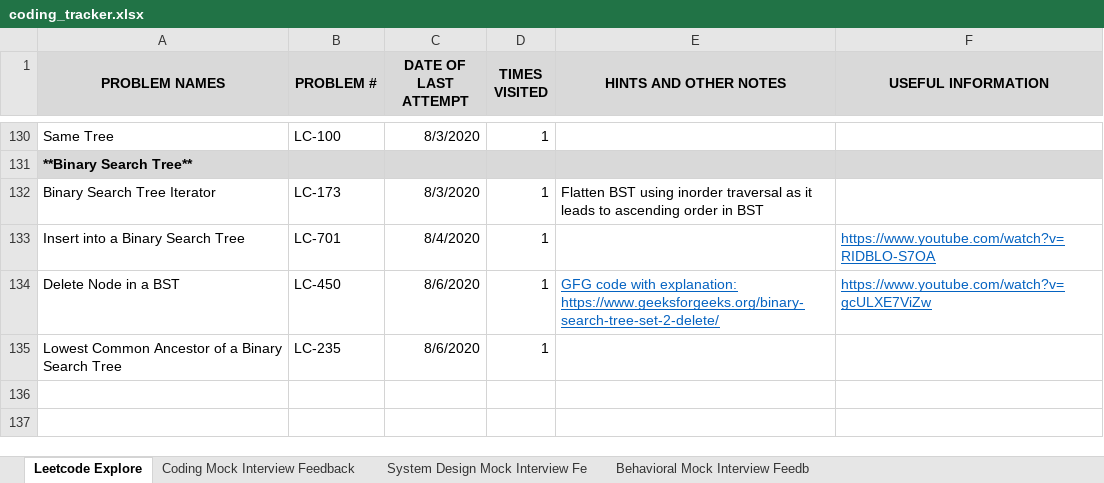
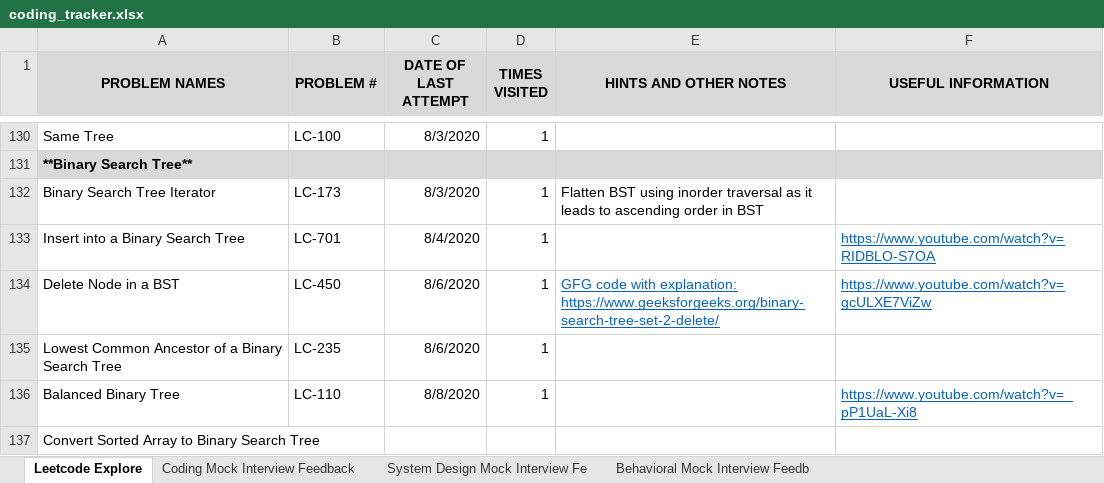
Before and after one commit to suhassrivats/Data-Structures-And-Algorithms-Implementation, an Excel workbook: coding_tracker.xlsx, sheet Leetcode Explore, drawn as a sheet; only a part is shown, gaps mark what is left out; values as stored, in another font and other column widths than the file's, no borders; the diff names each change by its address in the sheet, - before the commit and + after, or states it on an @@ line.

Commit message:
feat: LC110_BalancedBinaryTree algorithm

```diff
--- a/coding_tracker.xlsx (sheet Leetcode Explore)
+++ b/coding_tracker.xlsx (sheet Leetcode Explore)
+row 136: Balanced Binary Tree | LC-110 | 8/8/2020 | 1 |  | https://www.youtube.com/watch?v=_pP1UaL-Xi8
+row 137: Convert Sorted Array to Binary Search Tree
```
Also changed, not shown: 1 other file.
